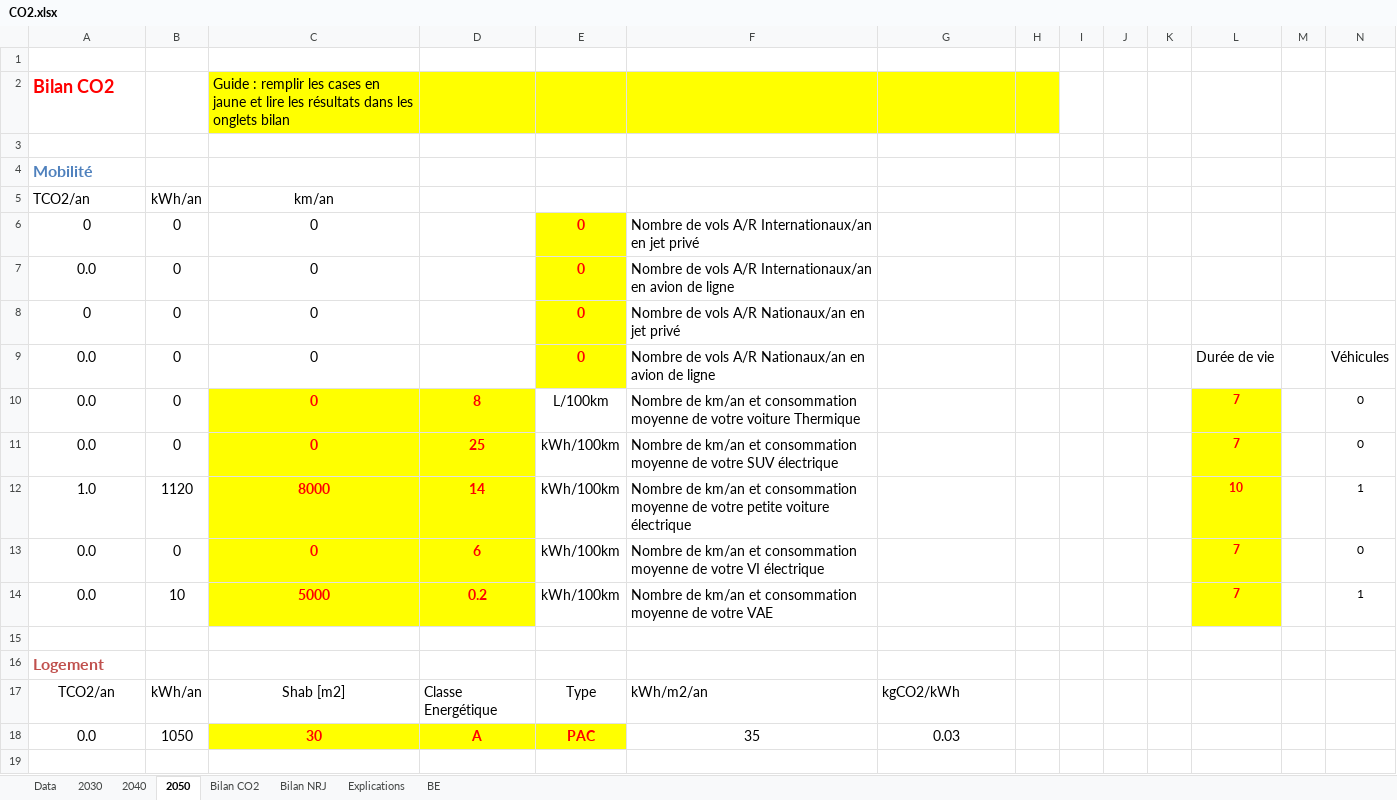
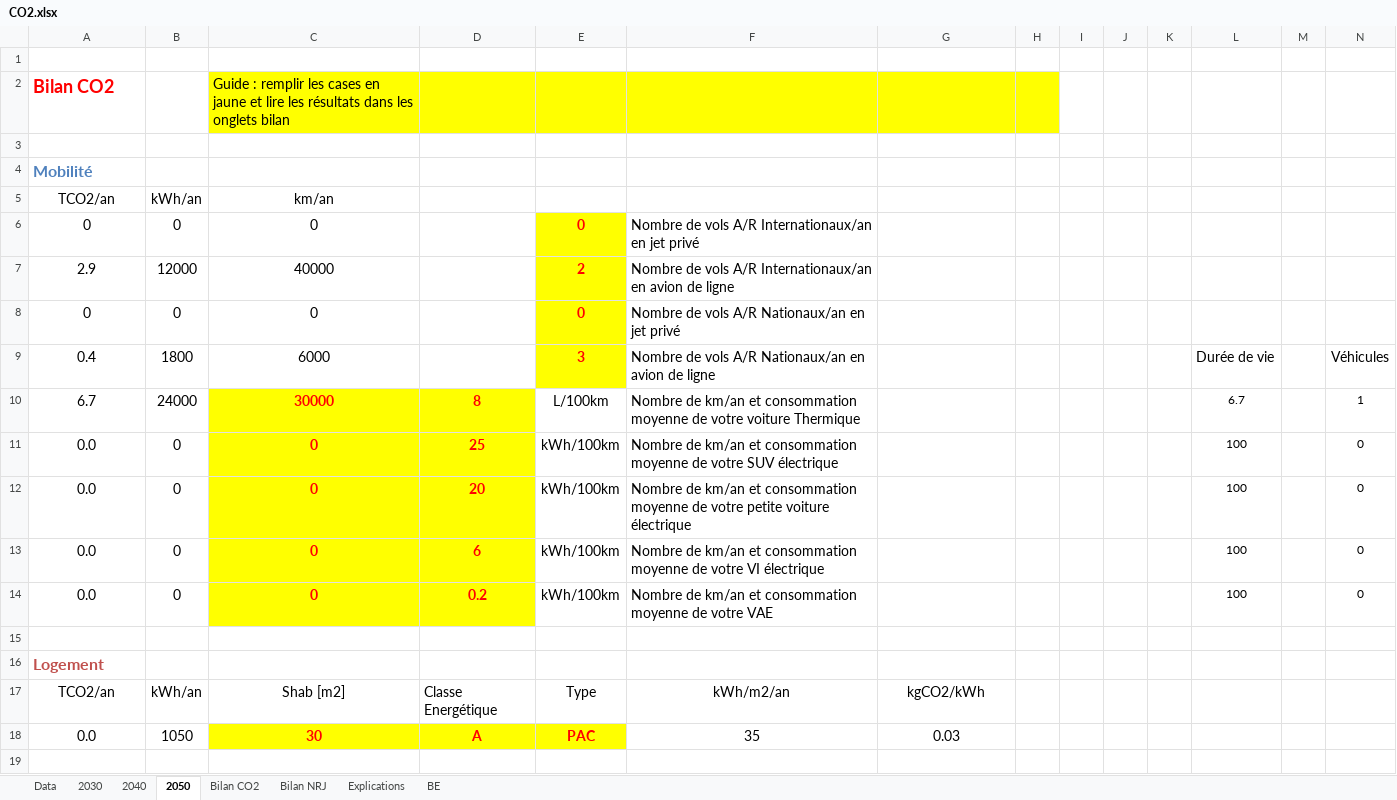
Before and after one commit to vikchaps/Bilan-CO2, an Excel workbook: CO2.xlsx, sheet 2050, drawn as a sheet; only a part is shown; values as stored, in another font and other column widths than the file's, no borders; charts and pictures not drawn; removed rows and columns are numbered as before the commit, all else as after; the diff names each change by its address in the sheet, - before the commit and + after, or states it on an @@ line.

```diff
--- a/CO2.xlsx (sheet 2050)
+++ b/CO2.xlsx (sheet 2050)
-A5 alignment: left
+A5 alignment: center
-row 7: 0.0 | 0 | 0 |  | 0 | Nombre de vols A/R Internationaux/an en avion de ligne
+row 7: 2.9 | 12000 | 40000 |  | 2 | Nombre de vols A/R Internationaux/an en avion de ligne
-row 9: 0.0 | 0 | 0 |  | 0 | Nombre de vols A/R Nationaux/an en avion de ligne |  |  |  |  |  | Durée de vie |  | Véhicules
+row 9: 0.4 | 1800 | 6000 |  | 3 | Nombre de vols A/R Nationaux/an en avion de ligne |  |  |  |  |  | Durée de vie |  | Véhicules
+row 10: 6.7 | 24000 | 30000 | 8 | L/100km | Nombre de km/an et consommation moyenne de votre voiture Thermique |  |  |  |  |  | 6.7 |  | 1
-D11: 8
+D11: 25
-E11: L/100km
+E11: kWh/100km
-F11: …de votre voiture Thermique
+F11: …de votre SUV électrique
-L11:L12: 7
+L11:L12: 100
@@ L11:L12 fill: #FFFF00 → none, bold: on → off, text colour: #FF0000 → black @@
-D12: 25
+D12: 20
-F12: …de votre SUV électrique
+F12: …de votre petite voiture électrique
-row 12: 1.0 | 1120 | 8000 | 14 | kWh/100km | Nombre de km/an et consommation moyenne de votre petite voiture électrique |  |  |  |  |  | 10 |  | 1
-L13:L14: 7
+L13:L14: 100
@@ L13:L14 fill: #FFFF00 → none, bold: on → off, text colour: #FF0000 → black @@
-B14: 10
+B14: 0
-C14: 5000
+C14: 0
-N14: 1
+N14: 0
-F17:G17 alignment: left
+F17:G17 alignment: center
```
Also changed, not shown: sheet 2040, sheet 2030, sheet Bilan CO2, sheet Data, sheet Bilan NRJ, formulas that keep their value, charts or pictures.
